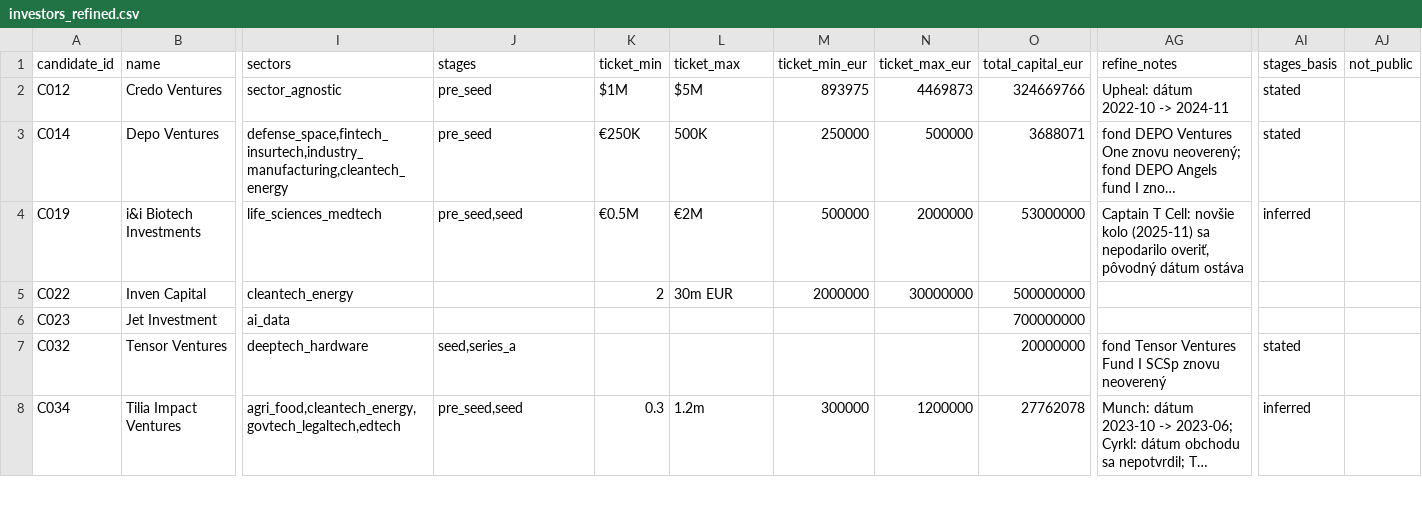
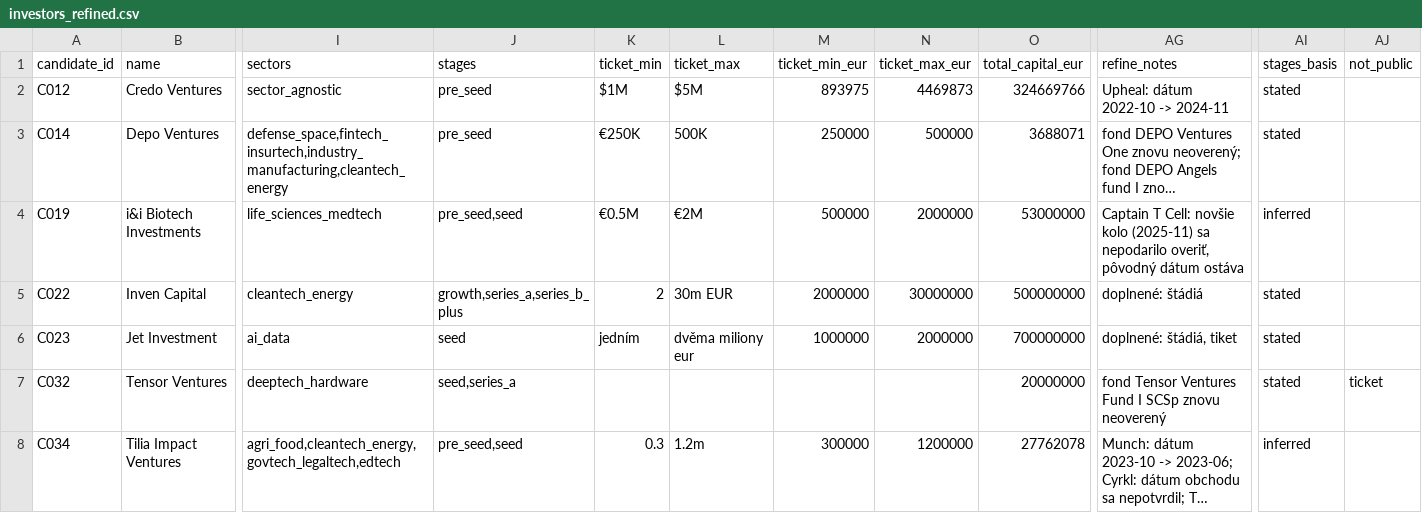
Before and after one commit to Matush77/Clientelo-task-a, a CSV file: data/processed/investors_refined.csv, drawn as a sheet; only a part is shown, gaps mark what is left out; long unchanged cells end in …; the diff covers the shown part only; the diff names each change by its address in the sheet, - before the commit and + after, or states it on an @@ line.

```diff
--- a/data/processed/investors_refined.csv
+++ b/data/processed/investors_refined.csv
-J5 (stages): (empty)
+J5 (stages): growth,series_a,series_b_plus
-AG5 (refine_notes): (empty)
+AG5 (refine_notes): doplnené: štádiá
-AI5:AI6 (stages_basis): (empty)
+AI5:AI6 (stages_basis): stated
-J6 (stages): (empty)
+J6 (stages): seed
-K6 (ticket_min): (empty)
+K6 (ticket_min): jedním
-L6 (ticket_max): (empty)
+L6 (ticket_max): dvěma miliony eur
-M6 (ticket_min_eur): (empty)
+M6 (ticket_min_eur): 1000000
-N6 (ticket_max_eur): (empty)
+N6 (ticket_max_eur): 2000000
-AG6 (refine_notes): (empty)
+AG6 (refine_notes): doplnené: štádiá, tiket
-AJ7 (not_public): (empty)
+AJ7 (not_public): ticket
```
Also changed, not shown: 55 edited cells elsewhere in this file, data/raw/agents/runs.csv, 11 other files.
